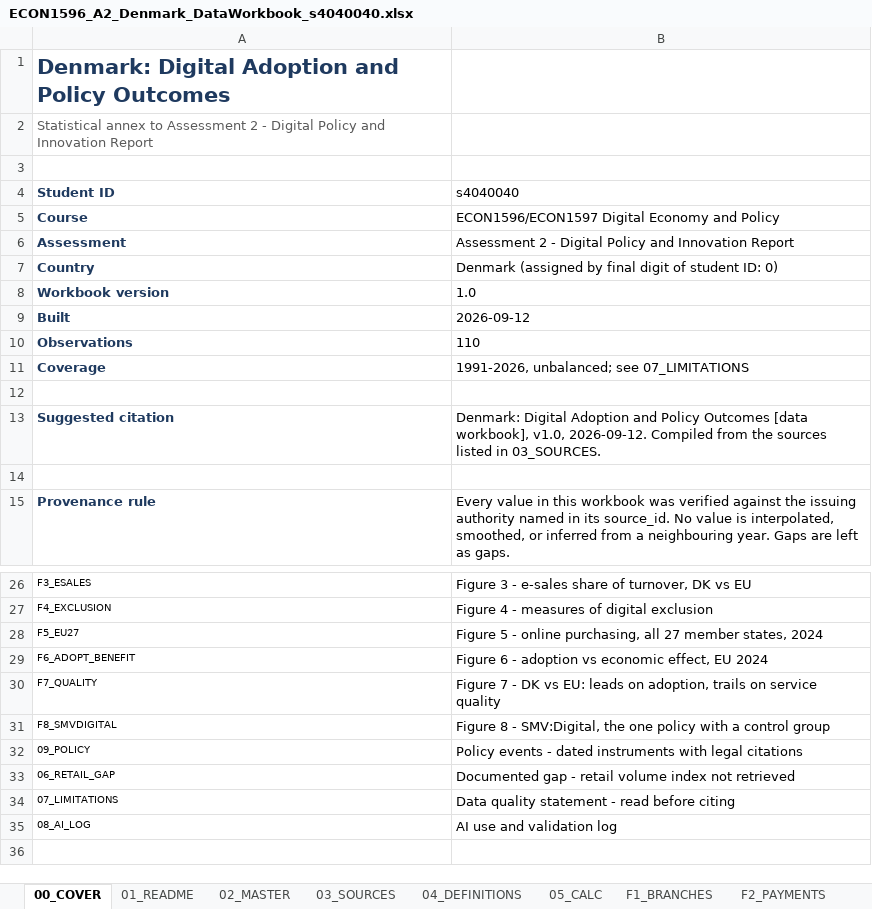
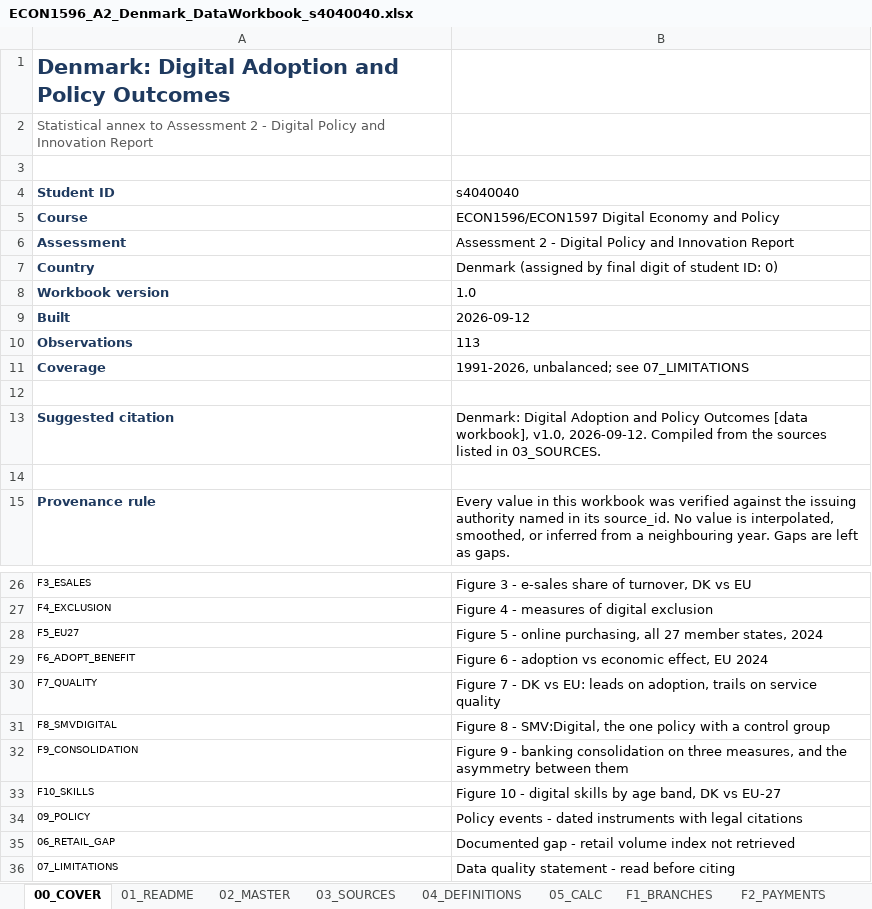
Before and after one commit to saladb4o/Presentation_slides, an Excel workbook: ECON1596_A2_Denmark_DataWorkbook_s4040040.xlsx, sheet 00_COVER, drawn as a sheet; only a part is shown, gaps mark what is left out; the shorter side is filled out with more unchanged rows; values as stored, in another font and other column widths than the file's, no borders; the diff names each change by its address in the sheet, - before the commit and + after, or states it on an @@ line.

```diff
--- a/ECON1596_A2_Denmark_DataWorkbook_s4040040.xlsx (sheet 00_COVER)
+++ b/ECON1596_A2_Denmark_DataWorkbook_s4040040.xlsx (sheet 00_COVER)
-B10 (s4040040): 110
+B10 (s4040040): 113
+row 32: F9_CONSOLIDATION | Figure 9 - banking consolidation on three measures, and the asymmetry between them
+row 33: F10_SKILLS | Figure 10 - digital skills by age band, DK vs EU-27
```
Also changed, not shown: sheet 02_MASTER, sheet 07_LIMITATIONS, other sheet tabs, charts or pictures, 3 other files.
